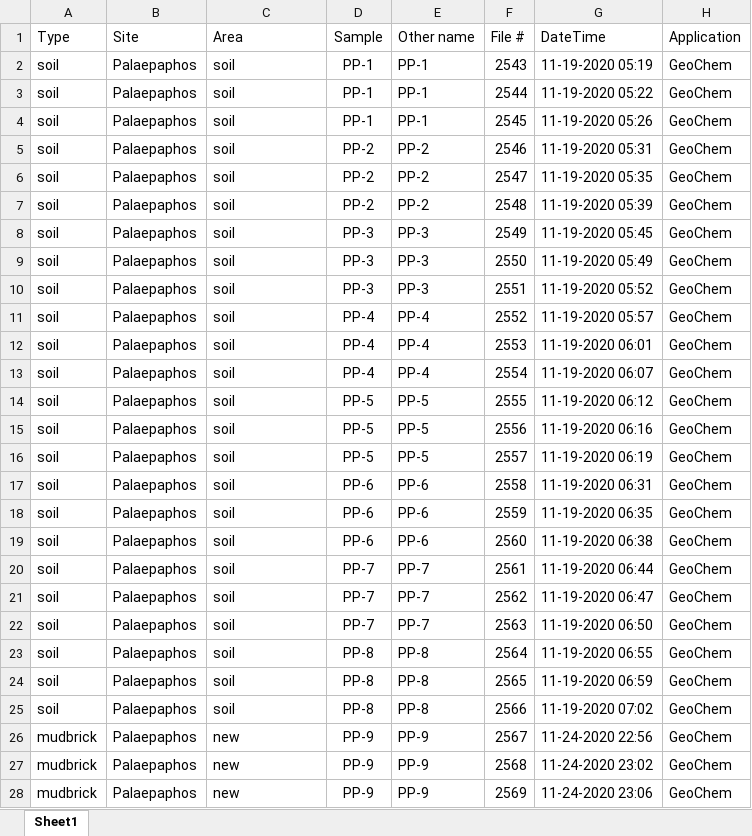
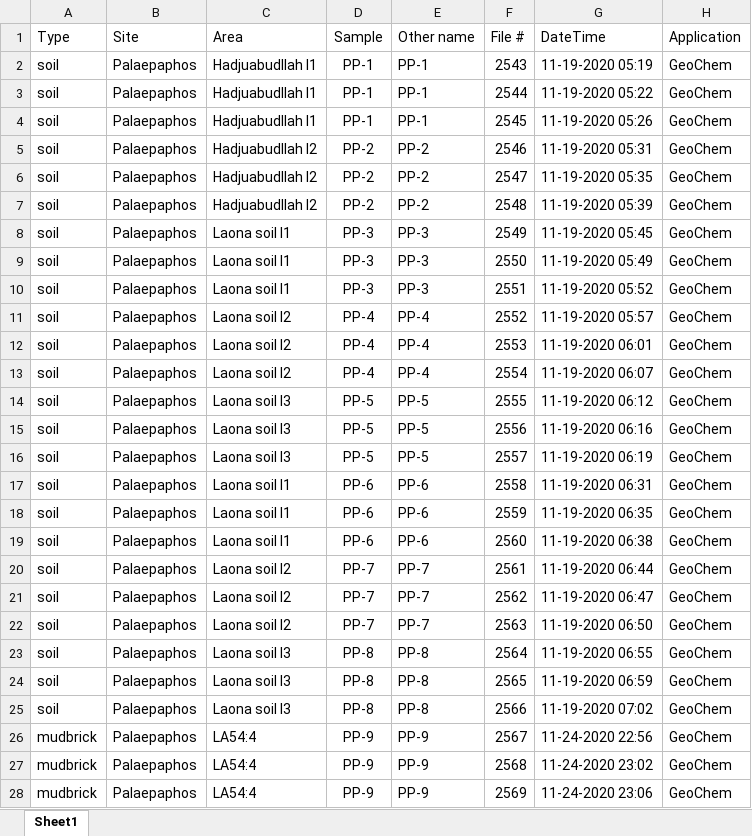
Before and after one commit to Tulikko/MB, an Excel workbook: results/palaepaphos/data/pxrf_PP.xlsx, sheet Sheet1, drawn as a sheet; only a part is shown; values as stored, in another font and other column widths than the file's, no borders; the diff covers the shown part only; the diff names each change by its address in the sheet, - before the commit and + after, or states it on an @@ line.

Commit message:
Some tweaks to pxrf colors

```diff
--- a/results/palaepaphos/data/pxrf_PP.xlsx (sheet Sheet1)
+++ b/results/palaepaphos/data/pxrf_PP.xlsx (sheet Sheet1)
-C2:C4 (Area): soil
+C2:C4 (Area): Hadjuabudllah l1
-C5:C7 (Area): soil
+C5:C7 (Area): Hadjuabudllah l2
-C8:C10 (Area): soil
+C8:C10 (Area): Laona soil l1
-C11:C13 (Area): soil
+C11:C13 (Area): Laona soil l2
-C14:C16 (Area): soil
+C14:C16 (Area): Laona soil l3
-C17:C19 (Area): soil
+C17:C19 (Area): Laona soil l1
-C20:C22 (Area): soil
+C20:C22 (Area): Laona soil l2
-C23:C25 (Area): soil
+C23:C25 (Area): Laona soil l3
-C26:C28 (Area): new
+C26:C28 (Area): LA54:4
```
Also changed, not shown: 64 edited cells elsewhere in this sheet, 3 other files.
